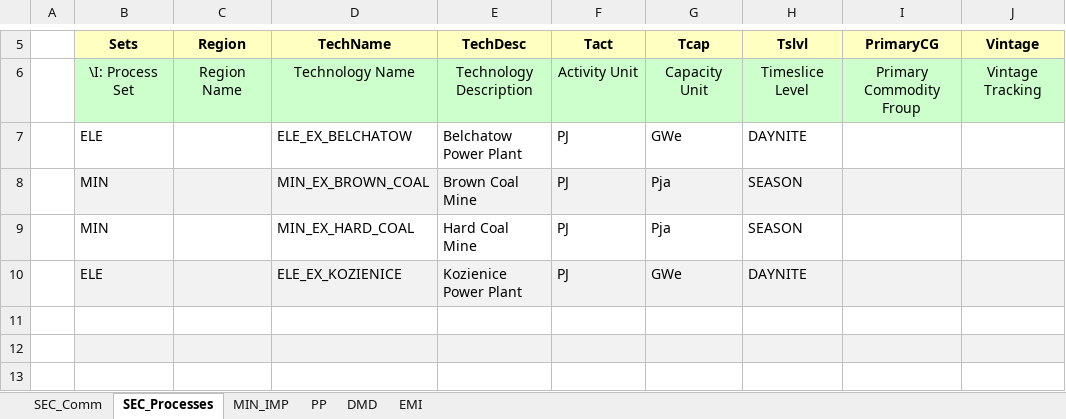
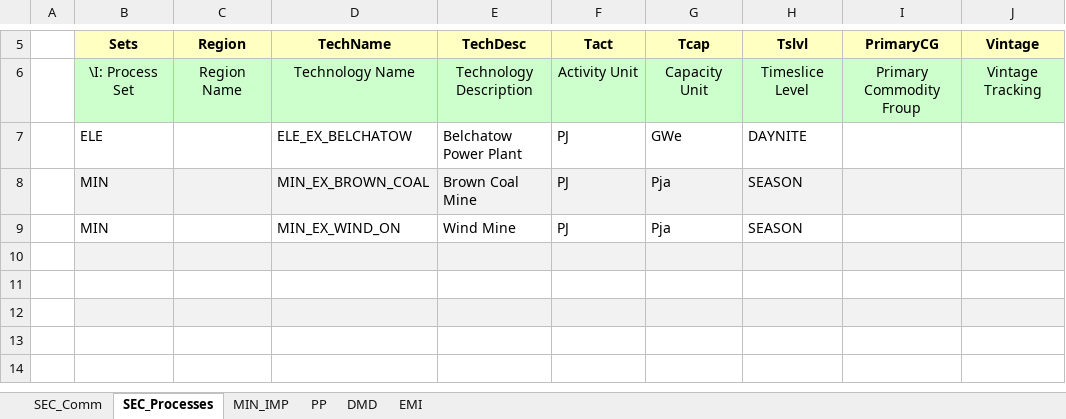
Before and after one commit to adamolenda/jednorozec, an Excel workbook: VT_Model_ALL_V01.xlsx, sheet SEC_Processes, drawn as a sheet; only a part is shown, gaps mark what is left out; the shorter side is filled out with more unchanged rows; values as stored, in another font and other column widths than the file's, no borders; the diff names each change by its address in the sheet, - before the commit and + after, or states it on an @@ line.

```diff
--- a/VT_Model_ALL_V01.xlsx (sheet SEC_Processes)
+++ b/VT_Model_ALL_V01.xlsx (sheet SEC_Processes)
-D9 (TechName): MIN_EX_HARD_COAL
+D9 (TechName): MIN_EX_WIND_ON
-E9 (TechDesc): Hard Coal Mine
+E9 (TechDesc): Wind Mine
-row 10:  | ELE |  | ELE_EX_KOZIENICE | Kozienice Power Plant | PJ | GWe | DAYNITE
+row 10: (empty)
```
Also changed, not shown: sheet PP, sheet MIN_IMP, sheet SEC_Comm.
